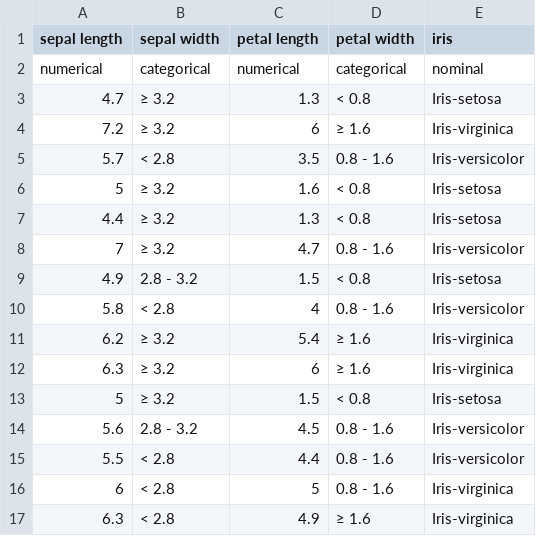
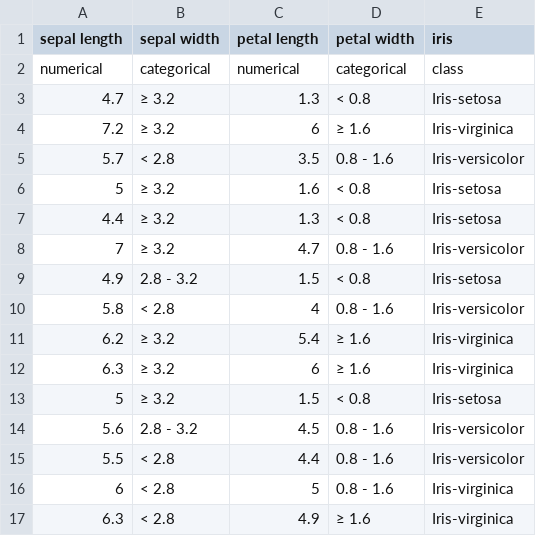
Before and after one commit to irgNemo/machine_learning_algorithms, a CSV file: datasets/iris_mixed.csv, drawn as a sheet.

Commit message:
iris_mixed.csv: se cambio la etiqueta de clase por class
NaiveBayes.py: se completo el proceso de aprendizaje y prediccion del modelo de Naive Bayes

main.py: se ajutó para que conicidiera con los cambios del modulo Naive Bayes

```diff
--- a/datasets/iris_mixed.csv
+++ b/datasets/iris_mixed.csv
@@ -1,3 +1,3 @@
 "sepal length","sepal width","petal length","petal width","iris"
-"numerical","categorical","numerical","categorical","nominal"
+"numerical","categorical","numerical","categorical","class"
 4.7,"≥ 3.2",1.3,"< 0.8","Iris-setosa"
```
Also changed, not shown: 2 other files.
